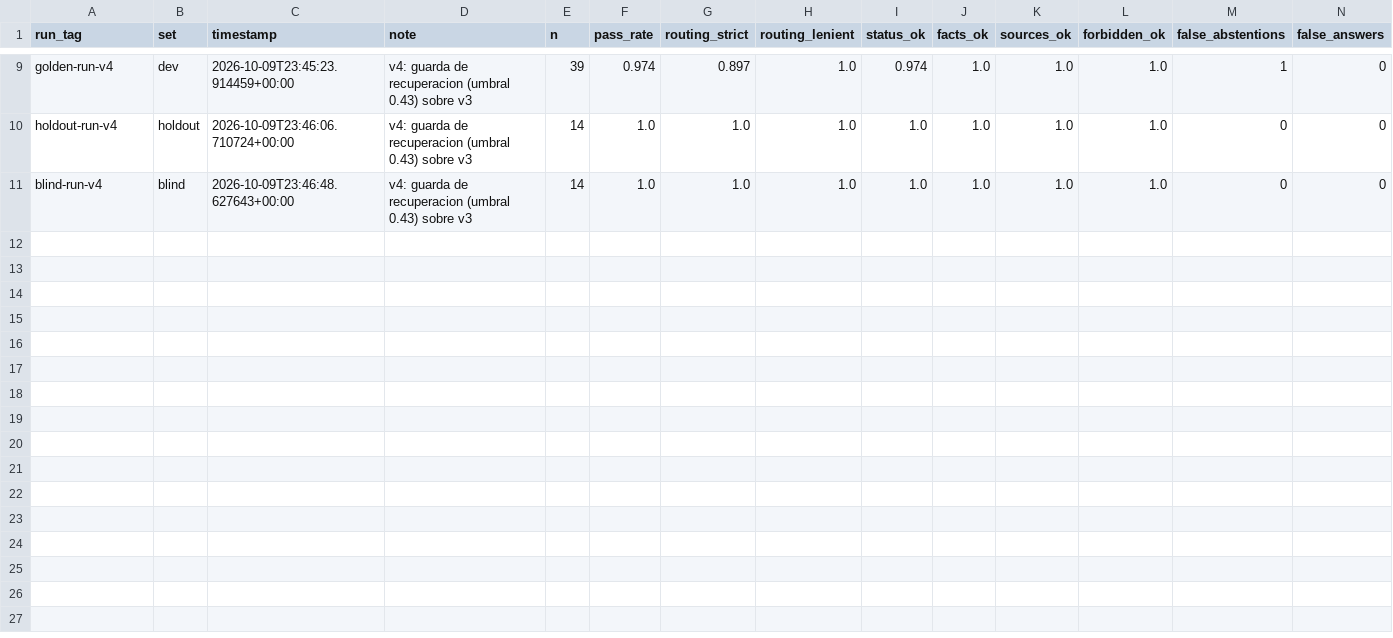
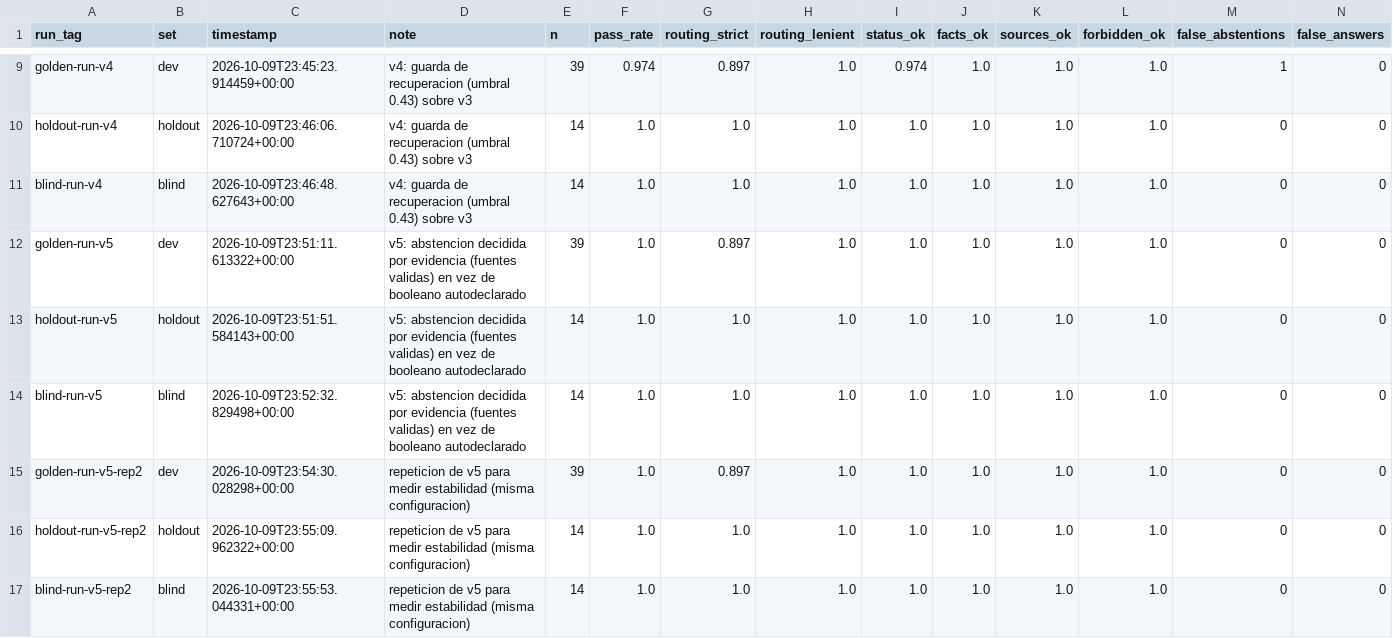
Before and after one commit to tiansanjorge/AI-Engineering, a CSV file: modulo-3/eval/golden_summary.csv, drawn as a sheet; only a part is shown, gaps mark what is left out; rows hold the shown columns only; the diff names each change by its address in the sheet, - before the commit and + after, or states it on an @@ line.

```diff
--- a/modulo-3/eval/golden_summary.csv
+++ b/modulo-3/eval/golden_summary.csv
+row 12: golden-run-v5 | dev | 2026-10-09T23:51:11.613322+00:00 | v5: abstencion decidida por evidencia (fuentes validas) en vez de booleano autodeclarado | 39 | 1.0 | 0.897 | 1.0 | 1.0 | 1.0 | 1.0 | 1.0 | 0 | 0
+row 13: holdout-run-v5 | holdout | 2026-10-09T23:51:51.584143+00:00 | v5: abstencion decidida por evidencia (fuentes validas) en vez de booleano autodeclarado | 14 | 1.0 | 1.0 | 1.0 | 1.0 | 1.0 | 1.0 | 1.0 | 0 | 0
+row 14: blind-run-v5 | blind | 2026-10-09T23:52:32.829498+00:00 | v5: abstencion decidida por evidencia (fuentes validas) en vez de booleano autodeclarado | 14 | 1.0 | 1.0 | 1.0 | 1.0 | 1.0 | 1.0 | 1.0 | 0 | 0
+row 15: golden-run-v5-rep2 | dev | 2026-10-09T23:54:30.028298+00:00 | repeticion de v5 para medir estabilidad (misma configuracion) | 39 | 1.0 | 0.897 | 1.0 | 1.0 | 1.0 | 1.0 | 1.0 | 0 | 0
+row 16: holdout-run-v5-rep2 | holdout | 2026-10-09T23:55:09.962322+00:00 | repeticion de v5 para medir estabilidad (misma configuracion) | 14 | 1.0 | 1.0 | 1.0 | 1.0 | 1.0 | 1.0 | 1.0 | 0 | 0
+row 17: blind-run-v5-rep2 | blind | 2026-10-09T23:55:53.044331+00:00 | repeticion de v5 para medir estabilidad (misma configuracion) | 14 | 1.0 | 1.0 | 1.0 | 1.0 | 1.0 | 1.0 | 1.0 | 0 | 0
```
Also changed, not shown: 12 other files.
